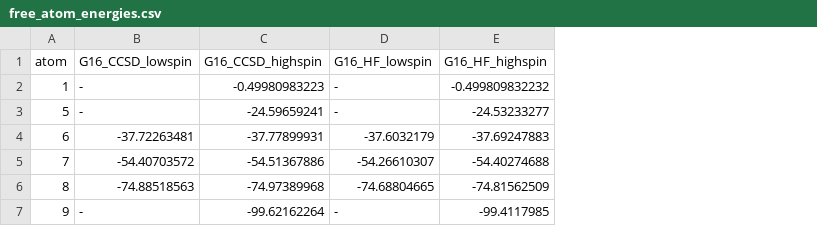
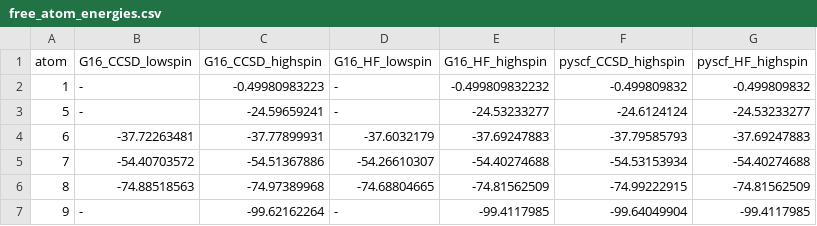
Before and after one commit to takafumi-shiraogawa/Hornussen, a CSV file: data/free_atom_energies.csv, drawn as a sheet; the diff names each change by its address in the sheet, - before the commit and + after, or states it on an @@ line.

Commit message:
update data of atomization energies
by adding free atom energies calculated by PySCF

```diff
--- a/data/free_atom_energies.csv
+++ b/data/free_atom_energies.csv
+column F (pyscf_CCSD_highspin), rows 2-7: -0.499809832 | -24.6124124 | -37.79585793 | -54.53153934 | -74.99222915 | -99.64049904
+column G (pyscf_HF_highspin), rows 2-7: -0.499809832 | -24.53233277 | -37.69247883 | -54.40274688 | -74.81562509 | -99.4117985
```
Also changed, not shown: 18 other files.
